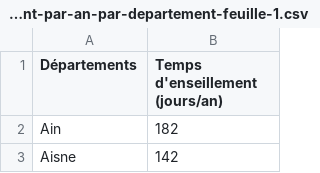
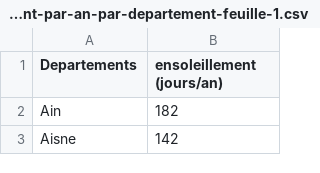
Before and after one commit to PhilippeMath49/ProjetVinasse, a CSV file: src/data/temps-densoleillement-par-an-par-departement-feuille-1.csv, drawn as a sheet; only a part is shown.

Commit message:
carte ensoleillement
#nique la creuse et la corse

```diff
--- a/src/data/temps-densoleillement-par-an-par-departement-feuille-1.csv
+++ b/src/data/temps-densoleillement-par-an-par-departement-feuille-1.csv
@@ -1,2 +1,2 @@
-Départements,Temps d'enseillement (jours/an)
+Departements,ensoleillement (jours/an)
 Ain,182
```
Also changed, not shown: 2 other files.
